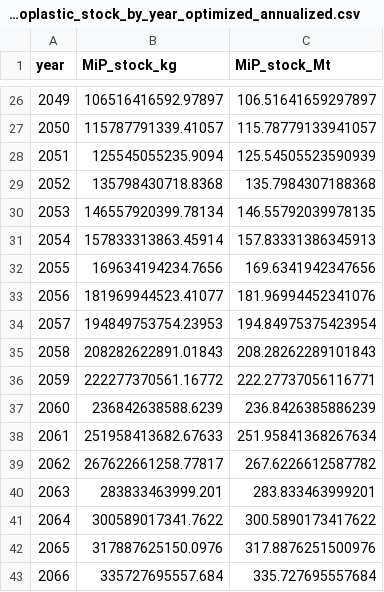
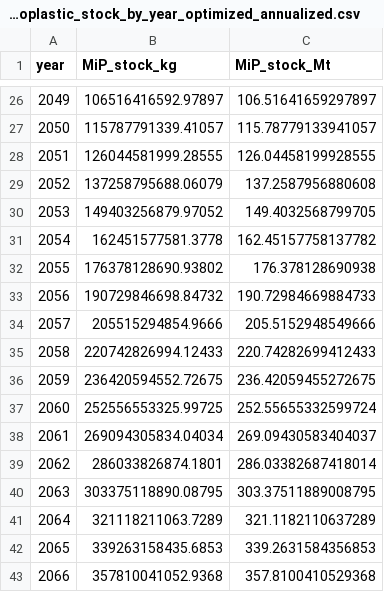
Before and after one commit to FarshidNazemi/packaging-roadmap, a CSV file: results/microplastic_stock_by_year_optimized_annualized.csv, drawn as a sheet; only a part is shown, gaps mark what is left out; the diff covers the shown part only.

```diff
--- a/results/microplastic_stock_by_year_optimized_annualized.csv
+++ b/results/microplastic_stock_by_year_optimized_annualized.csv
@@ -27,17 +27,17 @@ year,MiP_stock_kg,MiP_stock_Mt
 2050,115787791339.41057,115.78779133941057
-2051,125545055235.9094,125.54505523590939
-2052,135798430718.8368,135.7984307188368
-2053,146557920399.78134,146.55792039978135
-2054,157833313863.45914,157.83331386345913
-2055,169634194234.7656,169.6341942347656
-2056,181969944523.41077,181.96994452341076
-2057,194849753754.23953,194.84975375423954
-2058,208282622891.01843,208.28262289101843
-2059,222277370561.16772,222.27737056116771
-2060,236842638588.6239,236.8426385886239
-2061,251958413682.67633,251.95841368267634
-2062,267622661258.77817,267.6226612587782
-2063,283833463999.201,283.833463999201
-2064,300589017341.7622,300.5890173417622
-2065,317887625150.0976,317.8876251500976
-2066,335727695557.684,335.727695557684
+2051,126044581999.28555,126.04458199928555
+2052,137258795688.06079,137.2587956880608
+2053,149403256879.97052,149.4032568799705
+2054,162451577581.3778,162.45157758137782
+2055,176378128690.93802,176.378128690938
+2056,190729846698.84732,190.72984669884733
+2057,205515294854.9666,205.5152948549666
+2058,220742826994.12433,220.74282699412433
+2059,236420594552.72675,236.42059455272675
+2060,252556553325.99725,252.55655332599724
+2061,269094305834.04034,269.09430583404037
+2062,286033826874.1801,286.03382687418014
+2063,303375118890.08795,303.37511889008795
+2064,321118211063.7289,321.1182110637289
+2065,339263158435.6853,339.2631584356853
+2066,357810041052.9368,357.8100410529368
```
Also changed, not shown: 68 edited cells elsewhere in this file, results/macroplastic_stock_by_year_optimized.csv, results/macroplastic_stock_by_year_optimized_annualized.csv, 18 other files.
